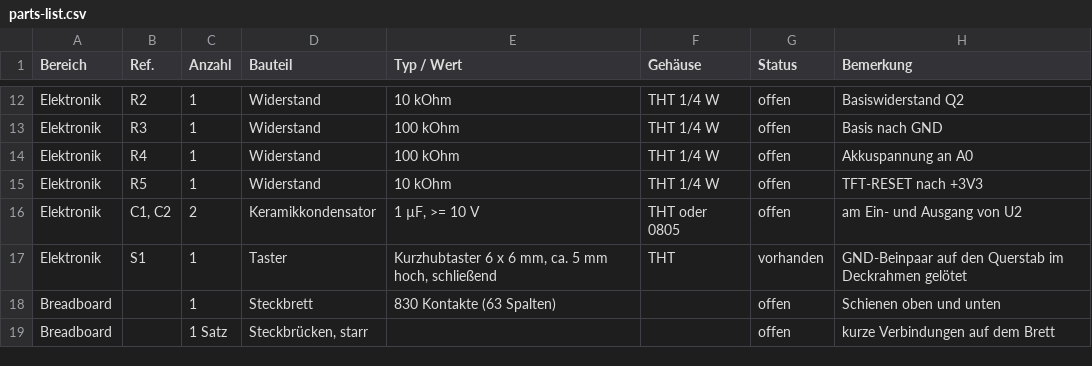
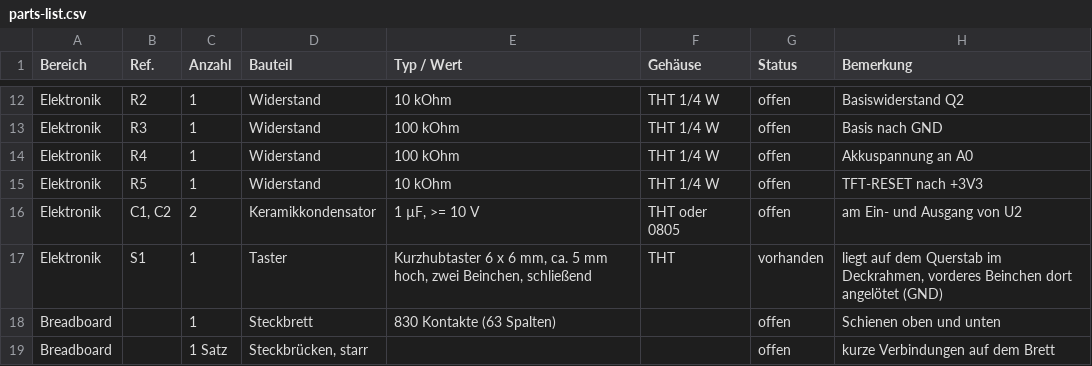
Before and after one commit to lindekai/MeteoLander, a CSV file: docs/parts-list.csv, drawn as a sheet; only a part is shown, gaps mark what is left out.

```diff
--- a/docs/parts-list.csv
+++ b/docs/parts-list.csv
@@ -16,3 +16,3 @@ Elektronik;R5;1;Widerstand;10 kOhm;THT 1/4 W;offen;TFT-RESET nach +3V3
 Elektronik;C1, C2;2;Keramikkondensator;1 µF, >= 10 V;THT oder 0805;offen;am Ein- und Ausgang von U2
-Elektronik;S1;1;Taster;Kurzhubtaster 6 x 6 mm, ca. 5 mm hoch, schließend;THT;vorhanden;GND-Beinpaar auf den Querstab im Deckrahmen gelötet
+Elektronik;S1;1;Taster;Kurzhubtaster 6 x 6 mm, ca. 5 mm hoch, zwei Beinchen, schließend;THT;vorhanden;liegt auf dem Querstab im Deckrahmen, vorderes Beinchen dort angelötet (GND)
 Breadboard;;1;Steckbrett;830 Kontakte (63 Spalten);;offen;Schienen oben und unten
```
Also changed, not shown: 11 other files.
